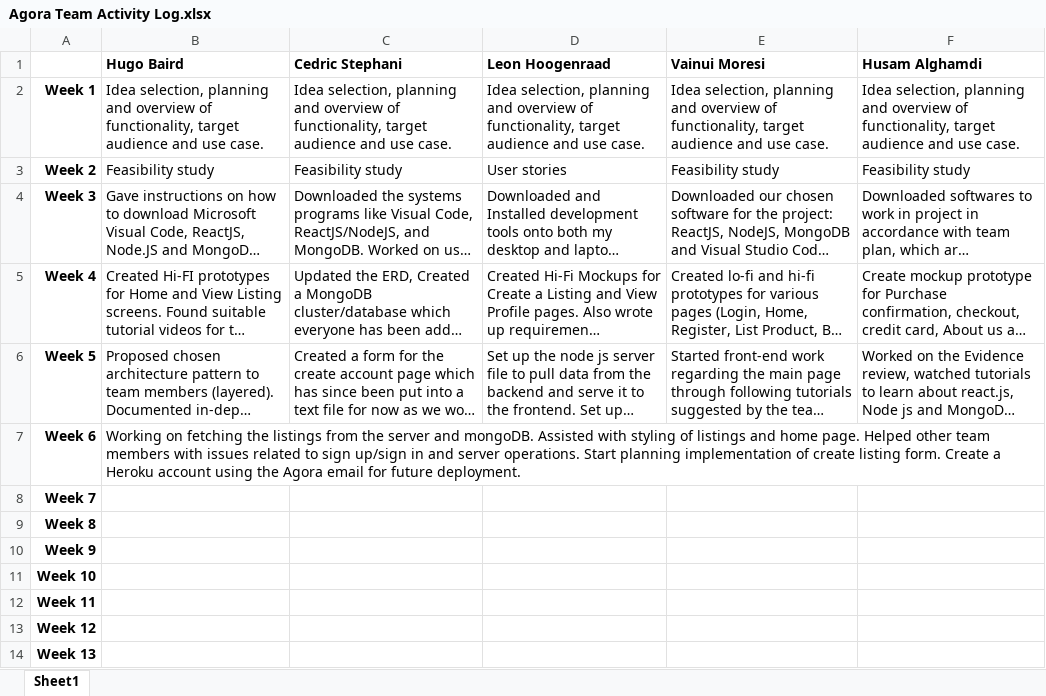
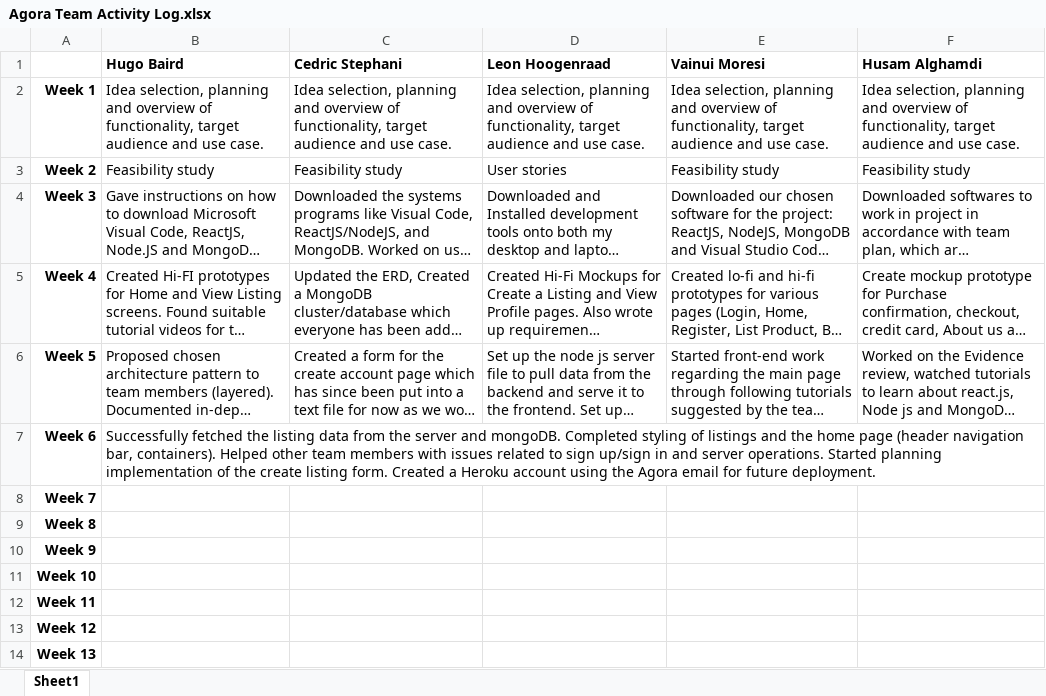
Before and after one commit to hugonzb/AGORA-Student-Marketplace, an Excel workbook: Agora Team Activity Log.xlsx, sheet Sheet1, drawn as a sheet; long unchanged cells end in …; values as stored, in another font and other column widths than the file's, no borders; the diff names each change by its address in the sheet, - before the commit and + after, or states it on an @@ line.

Commit message:
Updated activity log

```diff
--- a/Agora Team Activity Log.xlsx (sheet Sheet1)
+++ b/Agora Team Activity Log.xlsx (sheet Sheet1)
-B7 (Hugo Baird): Working on fetching the listings from the server and mongoDB. Assisted with styling of listings and home page. Helped other team members with issues related to sign up/sign in and server operations. Start planning implementation of create listing form. Create a Heroku…
+B7 (Hugo Baird): Successfully fetched the listing data from the server and mongoDB. Completed styling of listings and the home page (header navigation bar, containers). Helped other team members with issues related to sign up/sign in and server operations. Started planning implementation of the create listing form. Created a Heroku…
```
